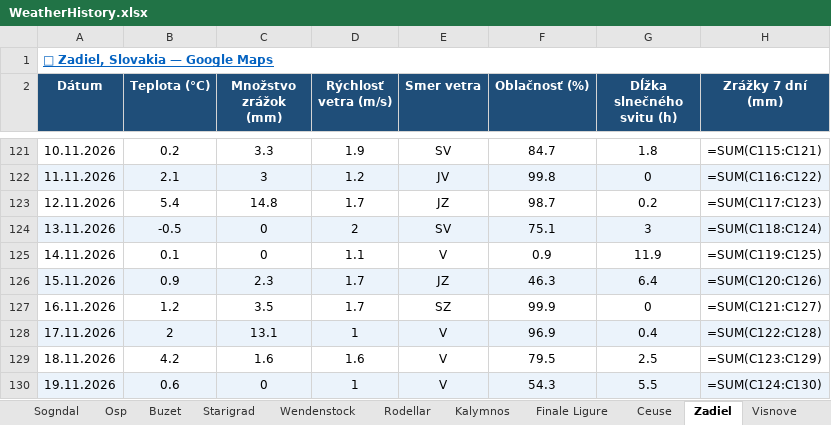
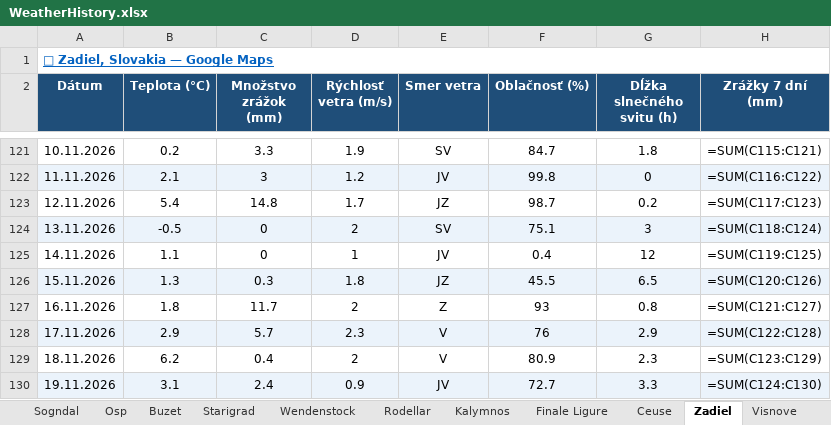
Before and after one commit to slavo1976/AgentWeather, an Excel workbook: WeatherHistory.xlsx, sheet Zadiel, drawn as a sheet; only a part is shown, gaps mark what is left out; values as stored, in another font and other column widths than the file's, no borders; formulas without a stored value are shown as written; the diff covers the shown part only; the diff names each change by its address in the sheet, - before the commit and + after, or states it on an @@ line.

```diff
--- a/WeatherHistory.xlsx (sheet Zadiel)
+++ b/WeatherHistory.xlsx (sheet Zadiel)
-B125 (Teplota (°C)): 0.1
+B125 (Teplota (°C)): 1.1
-D125 (Rýchlosť vetra (m/s)): 1.1
+D125 (Rýchlosť vetra (m/s)): 1
-E125 (Smer vetra): V
+E125 (Smer vetra): JV
-F125 (Oblačnosť (%)): 0.9
+F125 (Oblačnosť (%)): 0.4
-G125 (Dĺžka slnečného svitu (h)): 11.9
+G125 (Dĺžka slnečného svitu (h)): 12
-B126 (Teplota (°C)): 0.9
+B126 (Teplota (°C)): 1.3
-C126 (Množstvo zrážok (mm)): 2.3
+C126 (Množstvo zrážok (mm)): 0.3
-D126 (Rýchlosť vetra (m/s)): 1.7
+D126 (Rýchlosť vetra (m/s)): 1.8
-F126 (Oblačnosť (%)): 46.3
+F126 (Oblačnosť (%)): 45.5
-G126 (Dĺžka slnečného svitu (h)): 6.4
+G126 (Dĺžka slnečného svitu (h)): 6.5
-B127 (Teplota (°C)): 1.2
+B127 (Teplota (°C)): 1.8
-C127 (Množstvo zrážok (mm)): 3.5
+C127 (Množstvo zrážok (mm)): 11.7
-D127 (Rýchlosť vetra (m/s)): 1.7
+D127 (Rýchlosť vetra (m/s)): 2
-E127 (Smer vetra): SZ
+E127 (Smer vetra): Z
-F127 (Oblačnosť (%)): 99.9
+F127 (Oblačnosť (%)): 93
-G127 (Dĺžka slnečného svitu (h)): 0
+G127 (Dĺžka slnečného svitu (h)): 0.8
-B128 (Teplota (°C)): 2
+B128 (Teplota (°C)): 2.9
-C128 (Množstvo zrážok (mm)): 13.1
+C128 (Množstvo zrážok (mm)): 5.7
-D128 (Rýchlosť vetra (m/s)): 1
+D128 (Rýchlosť vetra (m/s)): 2.3
-F128 (Oblačnosť (%)): 96.9
+F128 (Oblačnosť (%)): 76
-G128 (Dĺžka slnečného svitu (h)): 0.4
+G128 (Dĺžka slnečného svitu (h)): 2.9
-B129 (Teplota (°C)): 4.2
+B129 (Teplota (°C)): 6.2
-C129 (Množstvo zrážok (mm)): 1.6
+C129 (Množstvo zrážok (mm)): 0.4
-D129 (Rýchlosť vetra (m/s)): 1.6
+D129 (Rýchlosť vetra (m/s)): 2
-F129 (Oblačnosť (%)): 79.5
+F129 (Oblačnosť (%)): 80.9
-G129 (Dĺžka slnečného svitu (h)): 2.5
+G129 (Dĺžka slnečného svitu (h)): 2.3
-B130 (Teplota (°C)): 0.6
+B130 (Teplota (°C)): 3.1
-C130 (Množstvo zrážok (mm)): 0
+C130 (Množstvo zrážok (mm)): 2.4
-D130 (Rýchlosť vetra (m/s)): 1
+D130 (Rýchlosť vetra (m/s)): 0.9
-E130 (Smer vetra): V
+E130 (Smer vetra): JV
-F130 (Oblačnosť (%)): 54.3
+F130 (Oblačnosť (%)): 72.7
-G130 (Dĺžka slnečného svitu (h)): 5.5
+G130 (Dĺžka slnečného svitu (h)): 3.3
```
Also changed, not shown: 1 added row elsewhere in this sheet, sheet Ceuse, sheet Rodellar, sheet Leonidio, sheet Margalef, sheet Repiska, sheet Osp, 13 more sheets.
